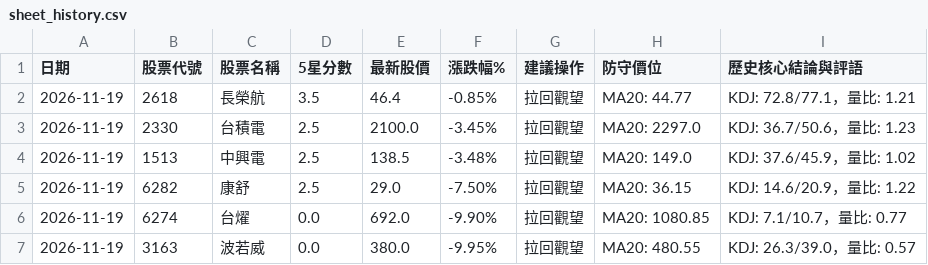
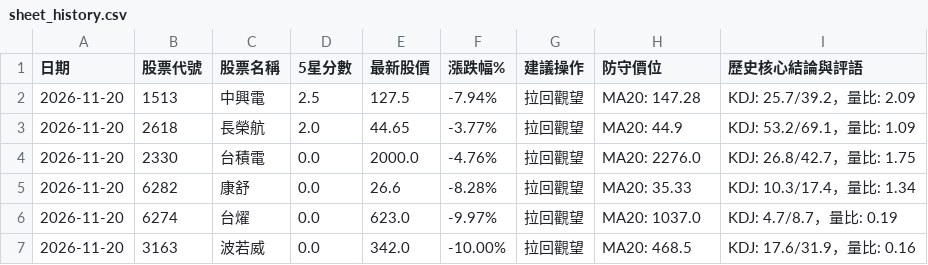
Before and after one commit to Jou-chiang/stock-dashboard, a CSV file: sheet_history.csv, drawn as a sheet.

```diff
--- a/sheet_history.csv
+++ b/sheet_history.csv
@@ -1,7 +1,7 @@
 日期,股票代號,股票名稱,5星分數,最新股價,漲跌幅%,建議操作,防守價位,歷史核心結論與評語
-2026-11-19,2618,長榮航,3.5,46.4,-0.85%,拉回觀望,MA20: 44.77,KDJ: 72.8/77.1，量比: 1.21
-2026-11-19,2330,台積電,2.5,2100.0,-3.45%,拉回觀望,MA20: 2297.0,KDJ: 36.7/50.6，量比: 1.23
-2026-11-19,1513,中興電,2.5,138.5,-3.48%,拉回觀望,MA20: 149.0,KDJ: 37.6/45.9，量比: 1.02
-2026-11-19,6282,康舒,2.5,29.0,-7.50%,拉回觀望,MA20: 36.15,KDJ: 14.6/20.9，量比: 1.22
-2026-11-19,6274,台燿,0.0,692.0,-9.90%,拉回觀望,MA20: 1080.85,KDJ: 7.1/10.7，量比: 0.77
-2026-11-19,3163,波若威,0.0,380.0,-9.95%,拉回觀望,MA20: 480.55,KDJ: 26.3/39.0，量比: 0.57
+2026-11-20,1513,中興電,2.5,127.5,-7.94%,拉回觀望,MA20: 147.28,KDJ: 25.7/39.2，量比: 2.09
+2026-11-20,2618,長榮航,2.0,44.65,-3.77%,拉回觀望,MA20: 44.9,KDJ: 53.2/69.1，量比: 1.09
+2026-11-20,2330,台積電,0.0,2000.0,-4.76%,拉回觀望,MA20: 2276.0,KDJ: 26.8/42.7，量比: 1.75
+2026-11-20,6282,康舒,0.0,26.6,-8.28%,拉回觀望,MA20: 35.33,KDJ: 10.3/17.4，量比: 1.34
+2026-11-20,6274,台燿,0.0,623.0,-9.97%,拉回觀望,MA20: 1037.0,KDJ: 4.7/8.7，量比: 0.19
+2026-11-20,3163,波若威,0.0,342.0,-10.00%,拉回觀望,MA20: 468.5,KDJ: 17.6/31.9，量比: 0.16
```
Also changed, not shown: sheet_scores.csv, 3 other files.
